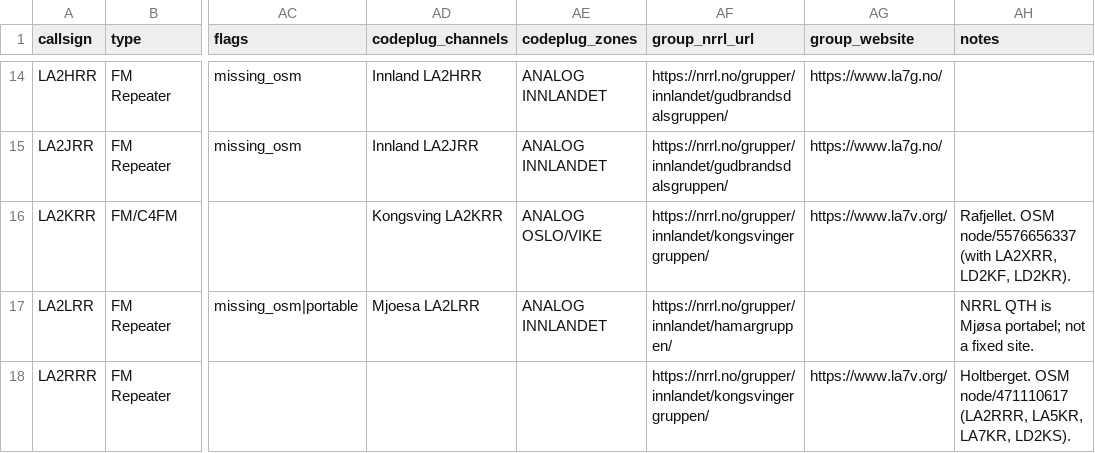
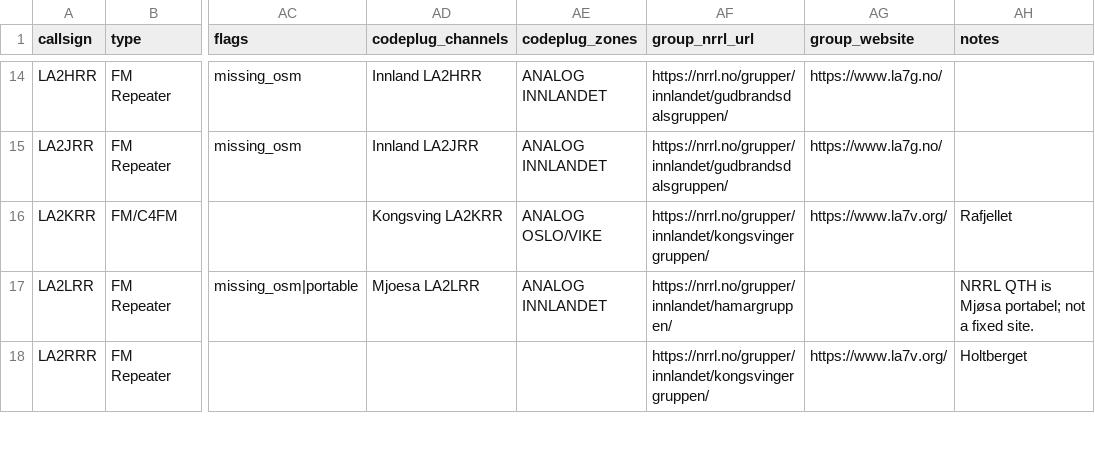
Before and after one commit to Supermagnum/repeater-crosscheck, a CSV file: output/repeaters_merged.csv, drawn as a sheet; only a part is shown, gaps mark what is left out; the diff covers the shown part only; the diff names each change by its address in the sheet, - before the commit and + after, or states it on an @@ line.

```diff
--- a/output/repeaters_merged.csv
+++ b/output/repeaters_merged.csv
-AH16 (notes): Rafjellet. OSM node/5576656337 (with LA2XRR, LD2KF, LD2KR).
+AH16 (notes): Rafjellet
-AH18 (notes): Holtberget. OSM node/471110617 (LA2RRR, LA5KR, LA7KR, LD2KS).
+AH18 (notes): Holtberget
```
Also changed, not shown: 1 removed row and 55 edited cells elsewhere in this file, 9 other files.
